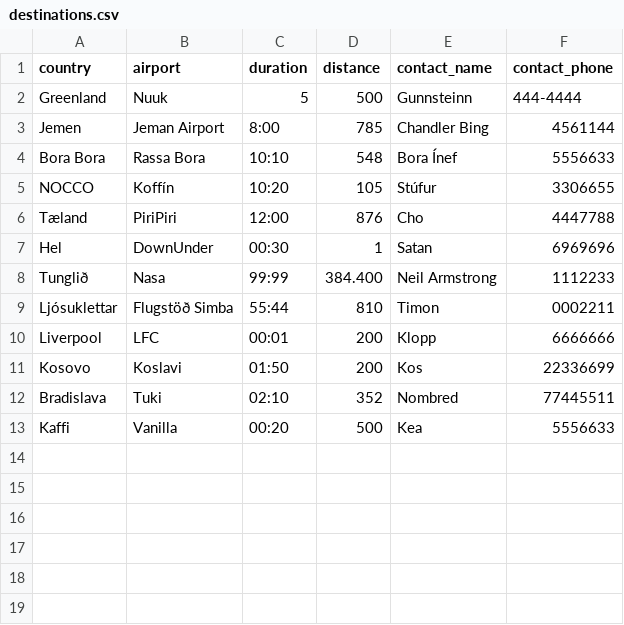
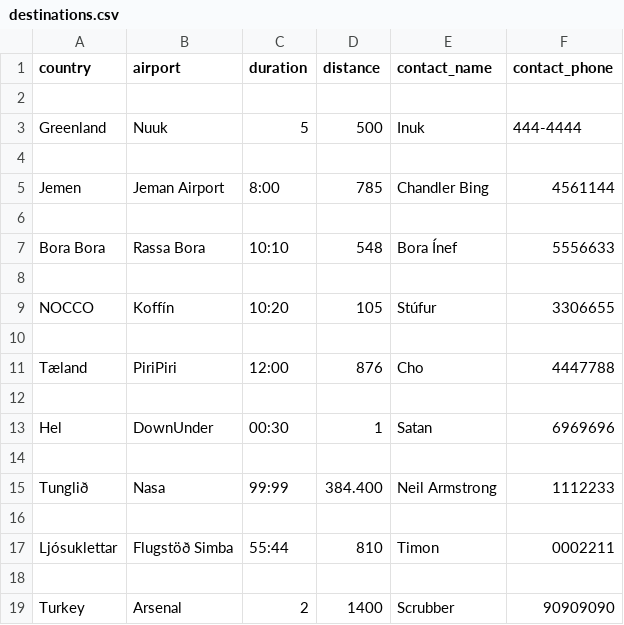
Before and after one commit to evab19/verklegt1, a CSV file: Source/data/destinations.csv, drawn as a sheet.

```diff
--- a/Source/data/destinations.csv
+++ b/Source/data/destinations.csv
@@ -1,13 +1,19 @@
 country,airport,duration,distance,contact_name,contact_phone
-Greenland,Nuuk,5,500,Gunnsteinn,444-4444
+
+Greenland,Nuuk,5,500,Inuk,444-4444
+
 Jemen,Jeman Airport,8:00,785,Chandler Bing,4561144
+
 Bora Bora,Rassa Bora,10:10,548,Bora Ínef,5556633
+
 NOCCO,Koffín,10:20,105,Stúfur,3306655
+
 Tæland,PiriPiri,12:00,876,Cho,4447788
+
 Hel,DownUnder,00:30,1,Satan,6969696
+
 Tunglið,Nasa,99:99,384.400,Neil Armstrong,1112233
+
 Ljósuklettar,Flugstöð Simba,55:44,810,Timon,0002211
-Liverpool,LFC,00:01,200,Klopp,6666666
-Kosovo,Koslavi,01:50,200,Kos,22336699
-Bradislava,Tuki,02:10,352,Nombred,77445511
-Kaffi,Vanilla,00:20,500,Kea,5556633
+
+Turkey,Arsenal,2,1400,Scrubber,90909090
```
Also changed, not shown: Source/data/employee.csv, 15 other files.
